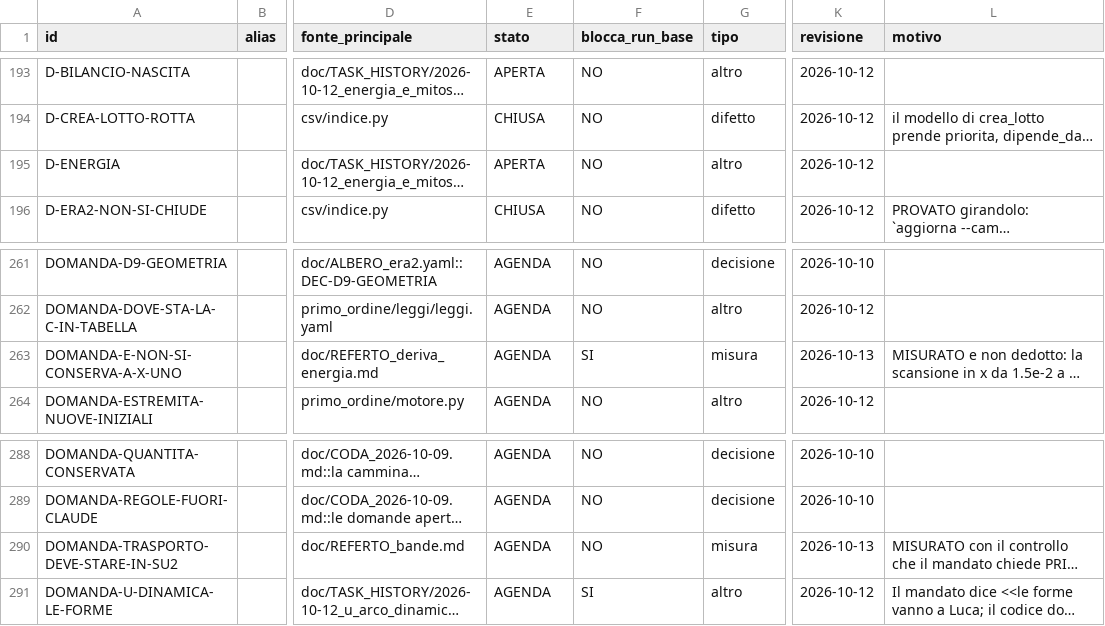
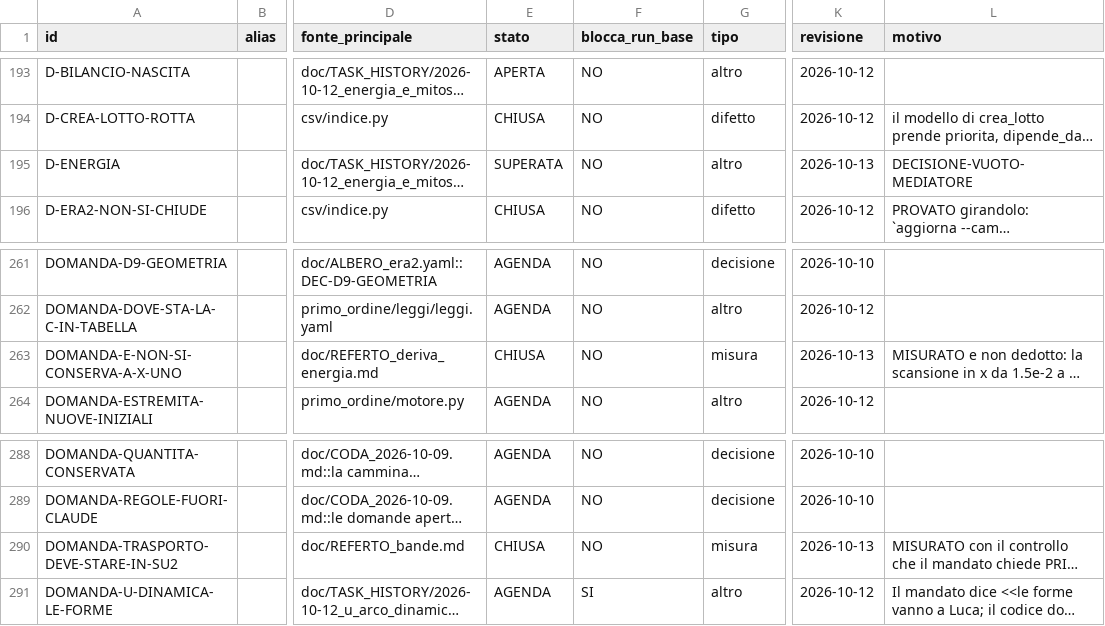
Before and after one commit to lpeano/soliton_simulator, a TSV file: doc/INDICE_ID.tsv, drawn as a sheet; only a part is shown, gaps mark what is left out; long unchanged cells end in …; the diff names each change by its address in the sheet, - before the commit and + after, or states it on an @@ line.

```diff
--- a/doc/INDICE_ID.tsv
+++ b/doc/INDICE_ID.tsv
-E195 (stato): APERTA
+E195 (stato): SUPERATA
-K195 (revisione): 2026-10-12
+K195 (revisione): 2026-10-13
-L195 (motivo): (empty)
+L195 (motivo): DECISIONE-VUOTO-MEDIATORE
-E263 (stato): AGENDA
+E263 (stato): CHIUSA
-F263 (blocca_run_base): SI
+F263 (blocca_run_base): NO
-E290 (stato): AGENDA
+E290 (stato): CHIUSA
```
Also changed, not shown: 7 other files.
